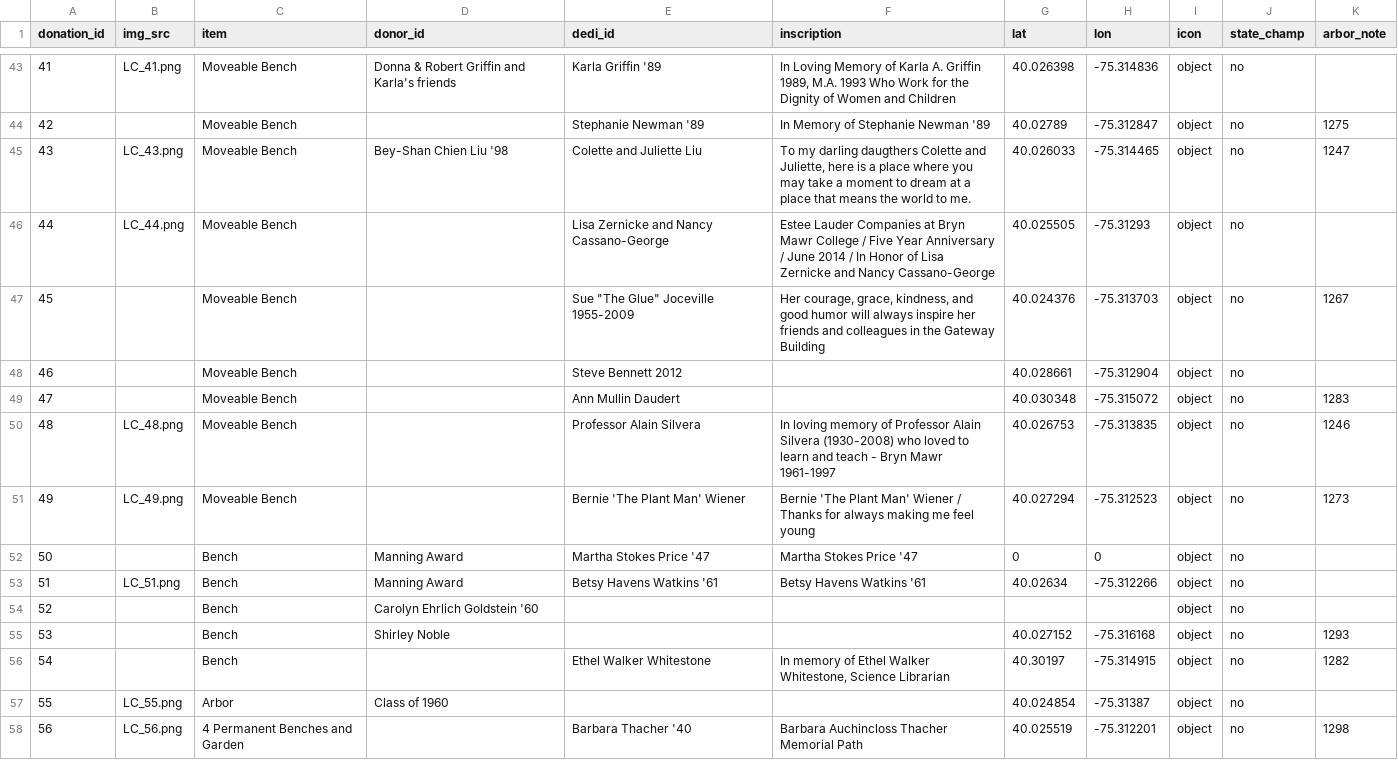
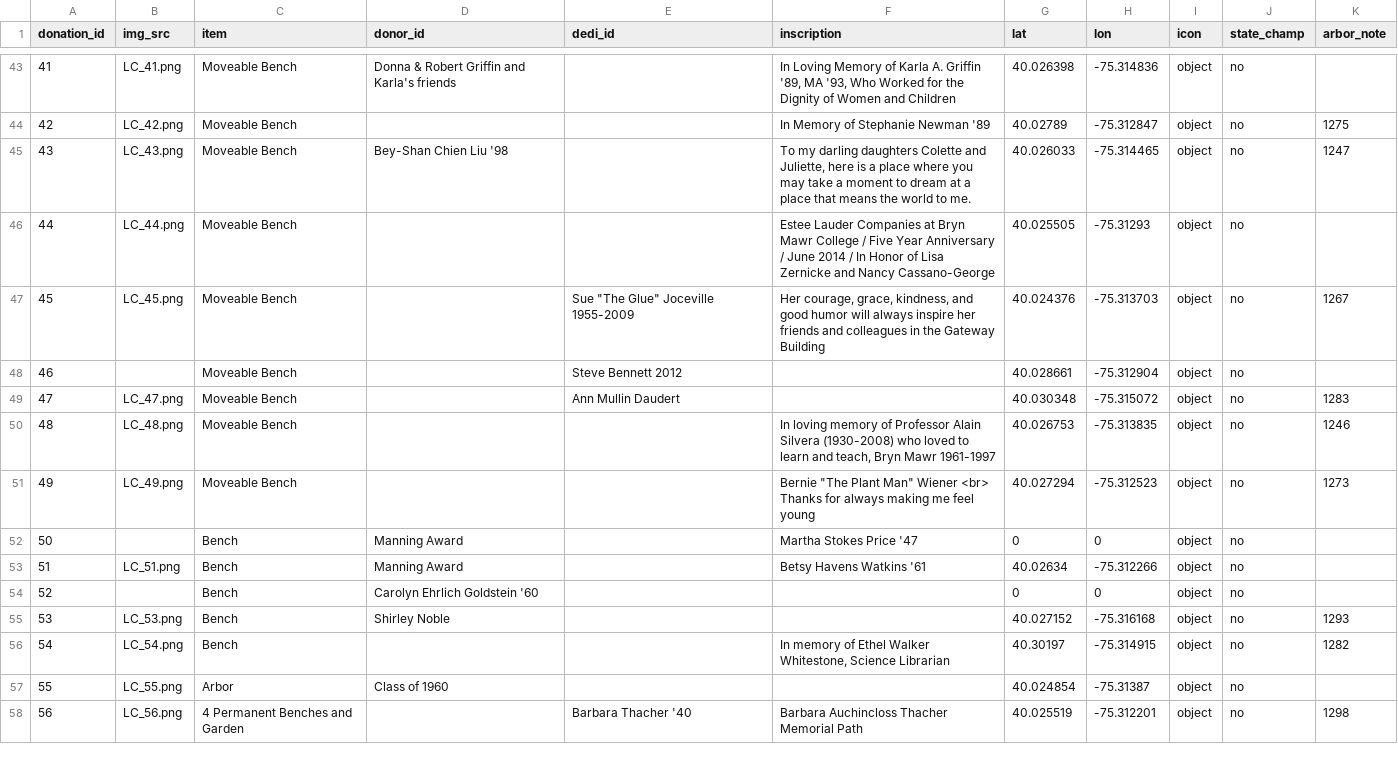
Before and after one commit to gioannazhao/living-campus, a CSV file: lc-data.csv, drawn as a sheet; only a part is shown, gaps mark what is left out; the diff covers the shown part only.

```diff
--- a/lc-data.csv
+++ b/lc-data.csv
@@ -43,15 +43,15 @@ donation_id,img_src,item,donor_id,dedi_id,inscription,lat,lon,icon,state_champ,a
-41,LC_41.png,Moveable Bench,Donna & Robert Griffin and Karla's friends,Karla Griffin '89,"In Loving Memory of Karla A. Griffin 1989, M.A. 1993 Who Work for the Dignity of Women and Children",40.026398,-75.314836,object,no,
-42,,Moveable Bench,,Stephanie Newman '89,In Memory of Stephanie Newman '89,40.02789,-75.312847,object,no,1275
-43,LC_43.png,Moveable Bench,Bey-Shan Chien Liu '98,Colette and Juliette Liu,"To my darling daugthers Colette and Juliette, here is a place where you may take a moment to dream at a place that means the world to me.",40.026033,-75.314465,object,no,1247
-44,LC_44.png,Moveable Bench,,Lisa Zernicke and Nancy Cassano-George,Estee Lauder Companies at Bryn Mawr College / Five Year Anniversary / June 2014 / In Honor of Lisa Zernicke and Nancy Cassano-George,40.025505,-75.31293,object,no,
-45,,Moveable Bench,,"Sue ""The Glue"" Joceville 1955-2009","Her courage, grace, kindness, and good humor will always inspire her friends and colleagues in the Gateway Building",40.024376,-75.313703,object,no,1267
+41,LC_41.png,Moveable Bench,Donna & Robert Griffin and Karla's friends,,"In Loving Memory of Karla A. Griffin '89, MA '93, Who Worked for the Dignity of Women and Children",40.026398,-75.314836,object,no,
+42,LC_42.png,Moveable Bench,,,In Memory of Stephanie Newman '89,40.02789,-75.312847,object,no,1275
+43,LC_43.png,Moveable Bench,Bey-Shan Chien Liu '98,,"To my darling daughters Colette and Juliette, here is a place where you may take a moment to dream at a place that means the world to me.",40.026033,-75.314465,object,no,1247
+44,LC_44.png,Moveable Bench,,,Estee Lauder Companies at Bryn Mawr College / Five Year Anniversary / June 2014 / In Honor of Lisa Zernicke and Nancy Cassano-George,40.025505,-75.31293,object,no,
+45,LC_45.png,Moveable Bench,,"Sue ""The Glue"" Joceville 1955-2009","Her courage, grace, kindness, and good humor will always inspire her friends and colleagues in the Gateway Building",40.024376,-75.313703,object,no,1267
 46,,Moveable Bench,,Steve Bennett 2012,,40.028661,-75.312904,object,no,
-47,,Moveable Bench,,Ann Mullin Daudert,,40.030348,-75.315072,object,no,1283
-48,LC_48.png,Moveable Bench,,Professor Alain Silvera,In loving memory of Professor Alain Silvera (1930-2008) who loved to learn and teach - Bryn Mawr 1961-1997,40.026753,-75.313835,object,no,1246
-49,LC_49.png,Moveable Bench,,Bernie 'The Plant Man' Wiener,Bernie 'The Plant Man' Wiener / Thanks for always making me feel young,40.027294,-75.312523,object,no,1273
-50,,Bench,Manning Award,Martha Stokes Price '47,Martha Stokes Price '47,0,0,object,no,
-51,LC_51.png,Bench,Manning Award,Betsy Havens Watkins '61,Betsy Havens Watkins '61,40.02634,-75.312266,object,no,
-52,,Bench,Carolyn Ehrlich Goldstein '60,,,,,object,no,
-53,,Bench,Shirley Noble,,,40.027152,-75.316168,object,no,1293
-54,,Bench,,Ethel Walker Whitestone,"In memory of Ethel Walker Whitestone, Science Librarian",40.30197,-75.314915,object,no,1282
+47,LC_47.png,Moveable Bench,,Ann Mullin Daudert,,40.030348,-75.315072,object,no,1283
+48,LC_48.png,Moveable Bench,,,"In loving memory of Professor Alain Silvera (1930-2008) who loved to learn and teach, Bryn Mawr 1961-1997",40.026753,-75.313835,object,no,1246
+49,LC_49.png,Moveable Bench,,,"Bernie ""The Plant Man"" Wiener <br> Thanks for always making me feel young",40.027294,-75.312523,object,no,1273
+50,,Bench,Manning Award,,Martha Stokes Price '47,0,0,object,no,
+51,LC_51.png,Bench,Manning Award,,Betsy Havens Watkins '61,40.02634,-75.312266,object,no,
+52,,Bench,Carolyn Ehrlich Goldstein '60,,,0,0,object,no,
+53,LC_53.png,Bench,Shirley Noble,,,40.027152,-75.316168,object,no,1293
+54,LC_54.png,Bench,,,"In memory of Ethel Walker Whitestone, Science Librarian",40.30197,-75.314915,object,no,1282
 55,LC_55.png,Arbor,Class of 1960,,,40.024854,-75.31387,object,no,
```
Also changed, not shown: 2 added rows and 113 edited cells elsewhere in this file.
